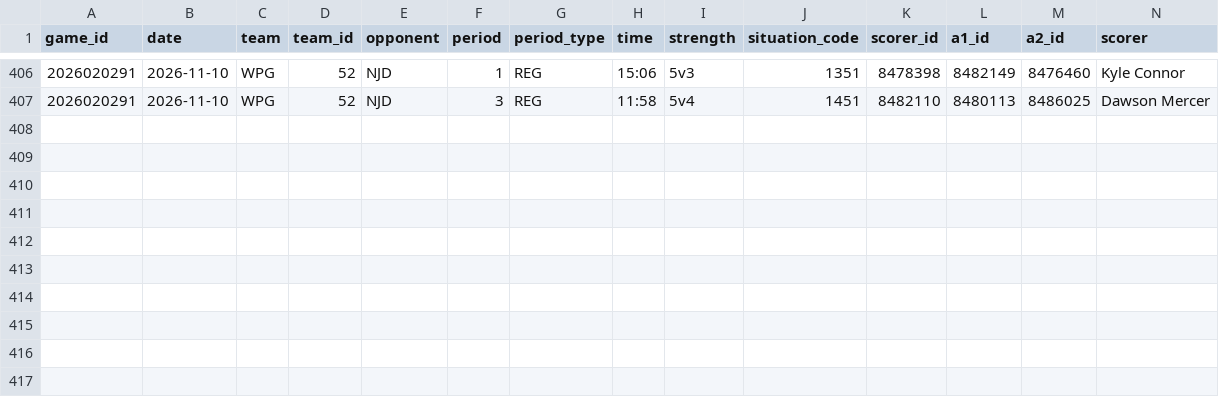
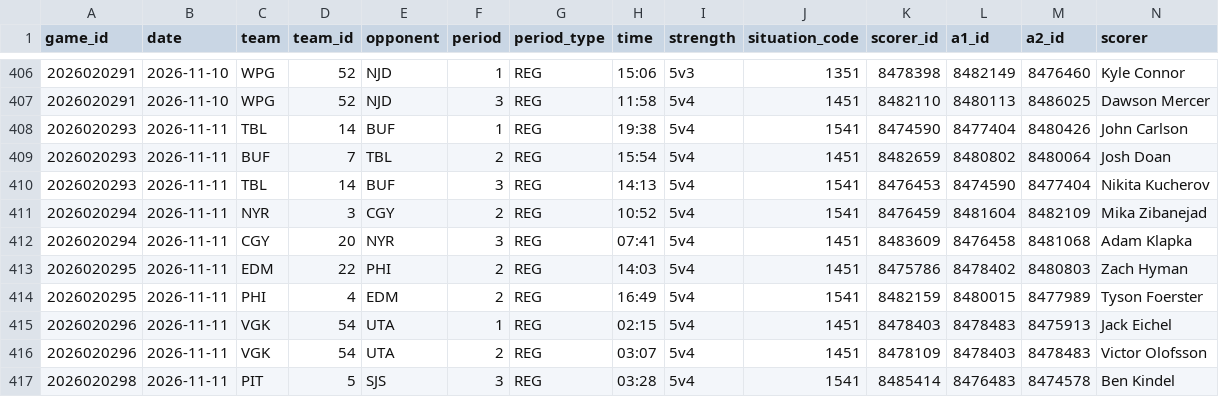
Before and after one commit to twothreecc/nhl-pp-combos, a CSV file: data/pp_goals.csv, drawn as a sheet; only a part is shown, gaps mark what is left out; rows hold the shown columns only; the diff names each change by its address in the sheet, - before the commit and + after, or states it on an @@ line.

```diff
--- a/data/pp_goals.csv
+++ b/data/pp_goals.csv
+row 408: 2026020293 | 2026-11-11 | TBL | 14 | BUF | 1 | REG | 19:38 | 5v4 | 1541 | 8474590 | 8477404 | 8480426 | John Carlson
+row 409: 2026020293 | 2026-11-11 | BUF | 7 | TBL | 2 | REG | 15:54 | 5v4 | 1451 | 8482659 | 8480802 | 8480064 | Josh Doan
+row 410: 2026020293 | 2026-11-11 | TBL | 14 | BUF | 3 | REG | 14:13 | 5v4 | 1541 | 8476453 | 8474590 | 8477404 | Nikita Kucherov
+row 411: 2026020294 | 2026-11-11 | NYR | 3 | CGY | 2 | REG | 10:52 | 5v4 | 1541 | 8476459 | 8481604 | 8482109 | Mika Zibanejad
+row 412: 2026020294 | 2026-11-11 | CGY | 20 | NYR | 3 | REG | 07:41 | 5v4 | 1451 | 8483609 | 8476458 | 8481068 | Adam Klapka
+row 413: 2026020295 | 2026-11-11 | EDM | 22 | PHI | 2 | REG | 14:03 | 5v4 | 1451 | 8475786 | 8478402 | 8480803 | Zach Hyman
+row 414: 2026020295 | 2026-11-11 | PHI | 4 | EDM | 2 | REG | 16:49 | 5v4 | 1541 | 8482159 | 8480015 | 8477989 | Tyson Foerster
+row 415: 2026020296 | 2026-11-11 | VGK | 54 | UTA | 1 | REG | 02:15 | 5v4 | 1451 | 8478403 | 8478483 | 8475913 | Jack Eichel
+row 416: 2026020296 | 2026-11-11 | VGK | 54 | UTA | 2 | REG | 03:07 | 5v4 | 1451 | 8478109 | 8478403 | 8478483 | Victor Olofsson
+row 417: 2026020298 | 2026-11-11 | PIT | 5 | SJS | 3 | REG | 03:28 | 5v4 | 1541 | 8485414 | 8476483 | 8474578 | Ben Kindel
```
Also changed, not shown: data/goalie_games.csv, data/onice_pairs.csv, 15 other files.
